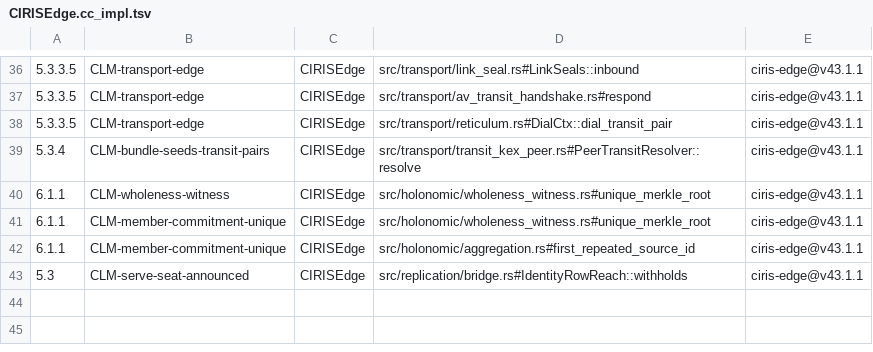
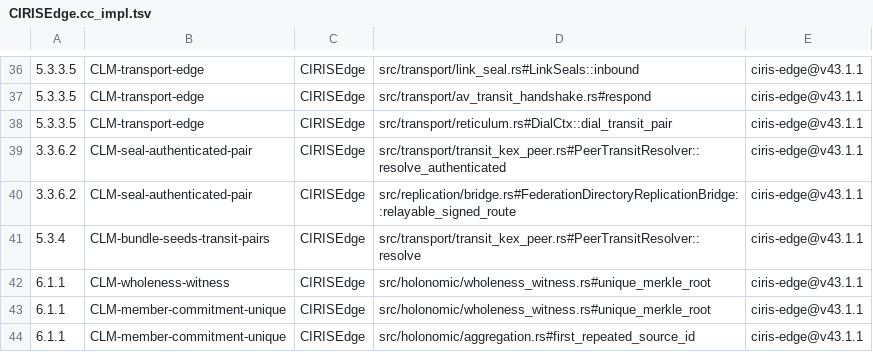
Before and after one commit to CIRISAI/CIRISEdge, a TSV file: evidence/CIRISEdge.cc_impl.tsv, drawn as a sheet; only a part is shown, gaps mark what is left out; the shorter side is filled out with more unchanged rows; the diff names each change by its address in the sheet, - before the commit and + after, or states it on an @@ line.

```diff
--- a/evidence/CIRISEdge.cc_impl.tsv
+++ b/evidence/CIRISEdge.cc_impl.tsv
+row 39: 3.3.6.2 | CLM-seal-authenticated-pair | CIRISEdge | src/transport/transit_kex_peer.rs#PeerTransitResolver::resolve_authenticated | ciris-edge@v43.1.1
+row 40: 3.3.6.2 | CLM-seal-authenticated-pair | CIRISEdge | src/replication/bridge.rs#FederationDirectoryReplicationBridge::relayable_signed_route | ciris-edge@v43.1.1
```
Also changed, not shown: 10 other files.
